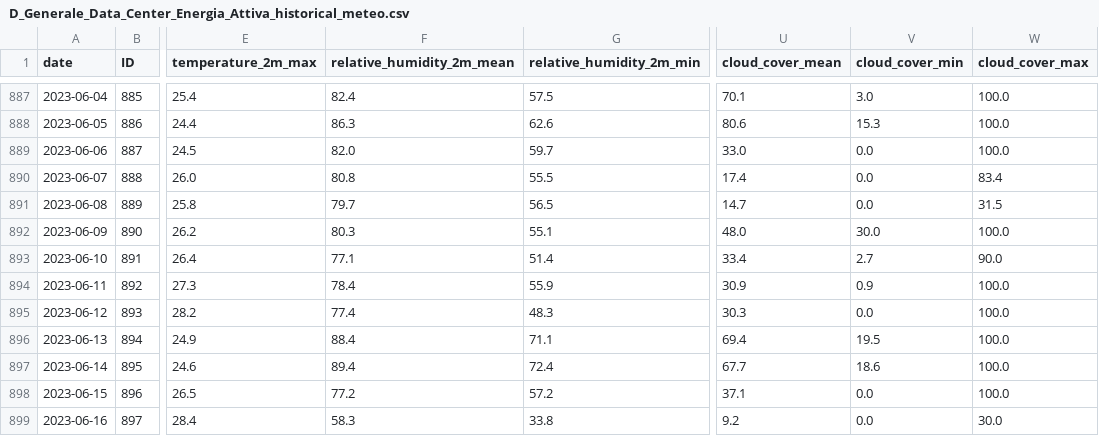
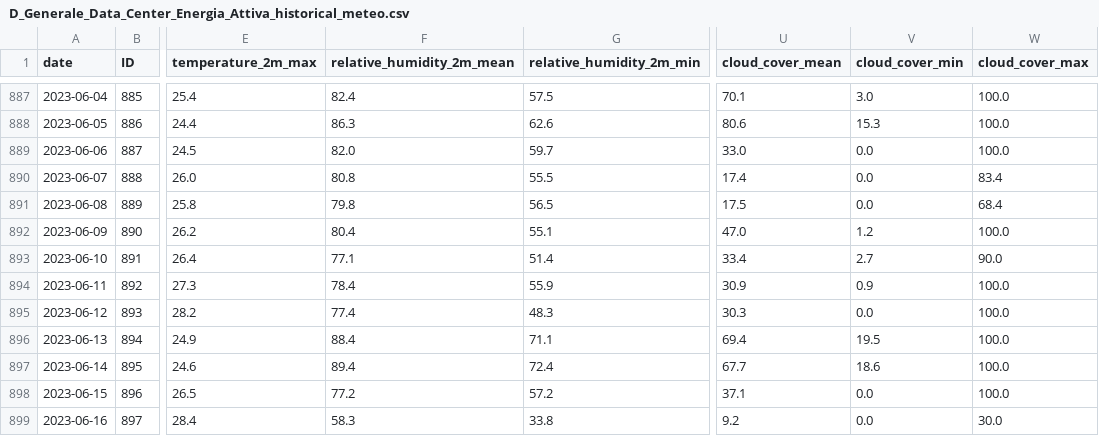
Before and after one commit to marcimastro98/RBS-HARPA-PROJECT, a CSV file: dataset_result/meteo/D/D_Generale_Data_Center_Energia_Attiva_historical_meteo.csv, drawn as a sheet; only a part is shown, gaps mark what is left out; the diff names each change by its address in the sheet, - before the commit and + after, or states it on an @@ line.

```diff
--- a/dataset_result/meteo/D/D_Generale_Data_Center_Energia_Attiva_historical_meteo.csv
+++ b/dataset_result/meteo/D/D_Generale_Data_Center_Energia_Attiva_historical_meteo.csv
-F891 (relative_humidity_2m_mean): 79.7
+F891 (relative_humidity_2m_mean): 79.8
-U891 (cloud_cover_mean): 14.7
+U891 (cloud_cover_mean): 17.5
-W891 (cloud_cover_max): 31.5
+W891 (cloud_cover_max): 68.4
-F892 (relative_humidity_2m_mean): 80.3
+F892 (relative_humidity_2m_mean): 80.4
-U892 (cloud_cover_mean): 48.0
+U892 (cloud_cover_mean): 47.0
-V892 (cloud_cover_min): 30.0
+V892 (cloud_cover_min): 1.2
```
Also changed, not shown: dataset_result/consumption_timeslot/Generale_Data_Center_Energia_Attiva_h_consumption_timeslot.csv, dataset_result/consumption_timeslot/Generale_Edificio_Energia_Attiva_h_consumption_timeslot.csv, 24 other files.
